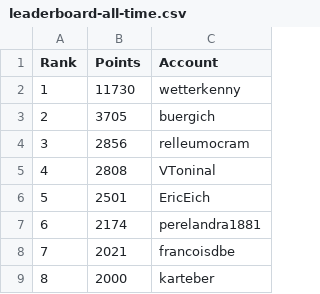
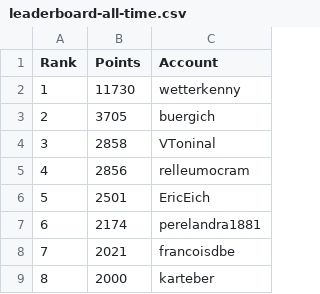
Before and after one commit to swissguesser/leaderboard, a CSV file: data/leaderboard-all-time.csv, drawn as a sheet; only a part is shown.

Commit message:
Add all-time leaderboard data (afternoon)

```diff
--- a/data/leaderboard-all-time.csv
+++ b/data/leaderboard-all-time.csv
@@ -3,4 +3,4 @@ Rank,Points,Account
 2,3705,buergich
-3,2856,relleumocram
-4,2808,VToninal
+3,2858,VToninal
+4,2856,relleumocram
 5,2501,EricEich
```
